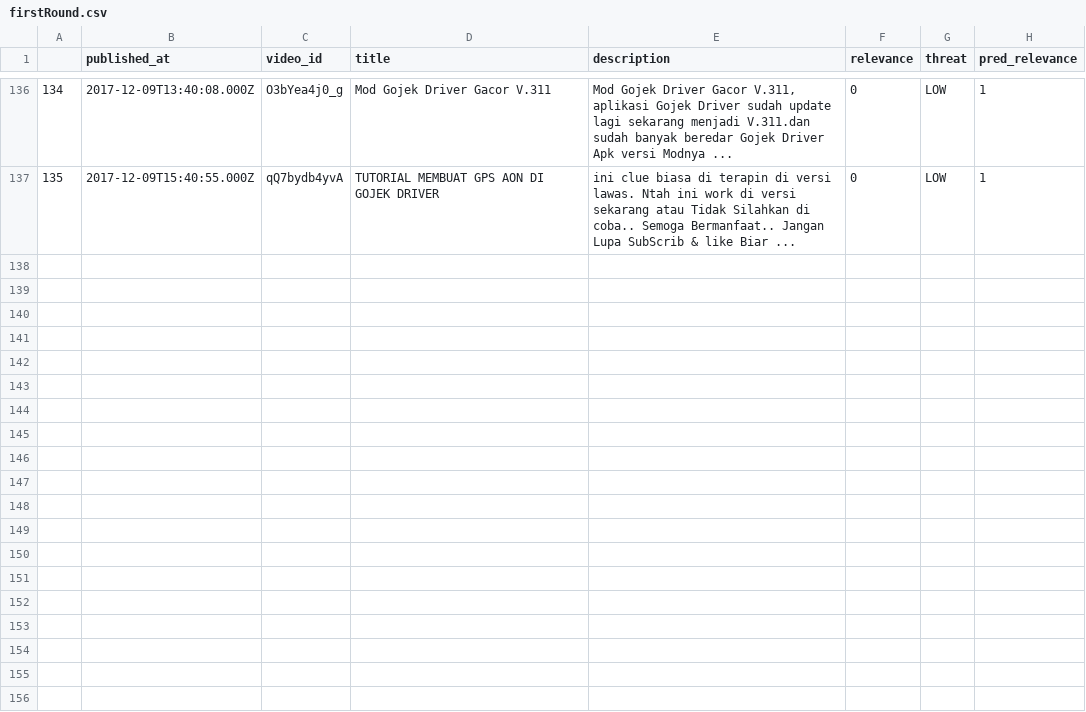
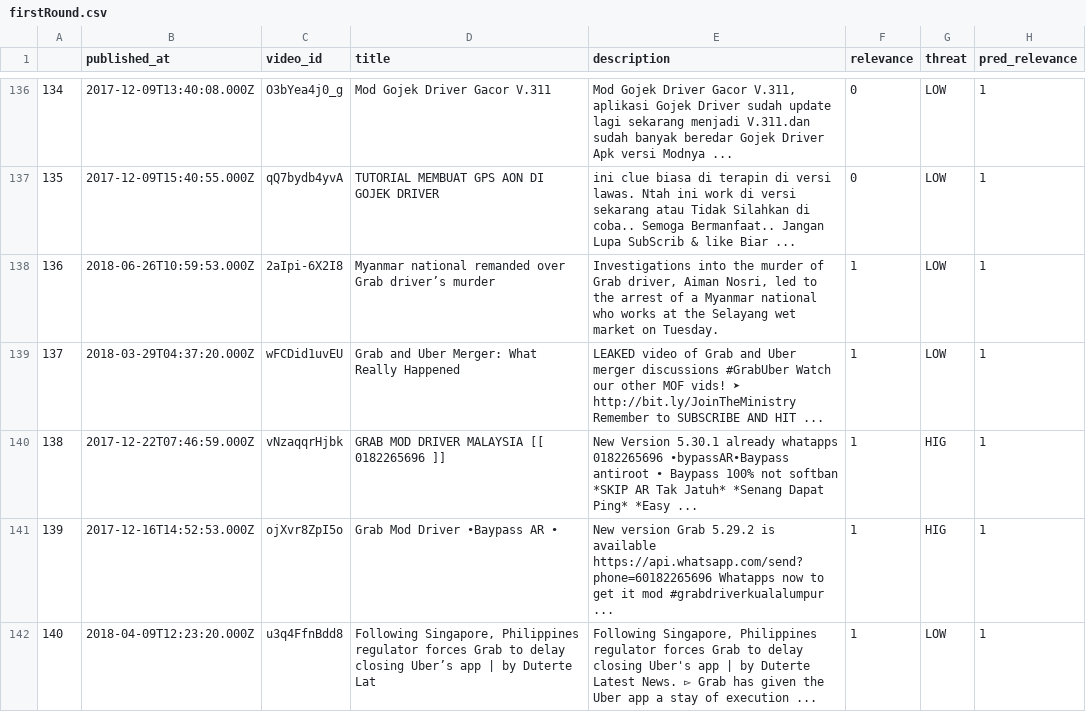
Before and after one commit to mingjunlimgrab/youtubeScraper, a CSV file: Data/firstRound.csv, drawn as a sheet; only a part is shown, gaps mark what is left out; the diff names each change by its address in the sheet, - before the commit and + after, or states it on an @@ line.

Commit message:
try anti merge conflict

```diff
--- a/Data/firstRound.csv
+++ b/Data/firstRound.csv
+row 138: 136 | 2018-06-26T10:59:53.000Z | 2aIpi-6X2I8 | Myanmar national remanded over Grab driver’s murder | Investigations into the murder of Grab driver, Aiman Nosri, led to the arrest of a Myanmar national who works at the Selayang wet market on Tuesday. | 1 | LOW | 1
+row 139: 137 | 2018-03-29T04:37:20.000Z | wFCDid1uvEU | Grab and Uber Merger: What Really Happened | LEAKED video of Grab and Uber merger discussions #GrabUber Watch our other MOF vids! ➤ http://bit.ly/JoinTheMinistry Remember to SUBSCRIBE AND HIT ... | 1 | LOW | 1
+row 140: 138 | 2017-12-22T07:46:59.000Z | vNzaqqrHjbk | GRAB MOD DRIVER MALAYSIA [[ 0182265696 ]] | New Version 5.30.1 already whatapps 0182265696 •bypassAR•Baypass antiroot • Baypass 100% not softban *SKIP AR Tak Jatuh* *Senang Dapat Ping* *Easy ... | 1 | HIG | 1
+row 141: 139 | 2017-12-16T14:52:53.000Z | ojXvr8ZpI5o | Grab Mod Driver •Baypass AR • | New version Grab 5.29.2 is available https://api.whatsapp.com/send?phone=60182265696 Whatapps now to get it mod #grabdriverkualalumpur ... | 1 | HIG | 1
+row 142: 140 | 2018-04-09T12:23:20.000Z | u3q4FfnBdd8 | Following Singapore, Philippines regulator forces Grab to delay closing Uber’s app | by Duterte Lat | Following Singapore, Philippines regulator forces Grab to delay closing Uber's app | by Duterte Latest News. ▻ Grab has given the Uber app a stay of execution ... | 1 | LOW | 1
```
Also changed, not shown: 2 other files.
